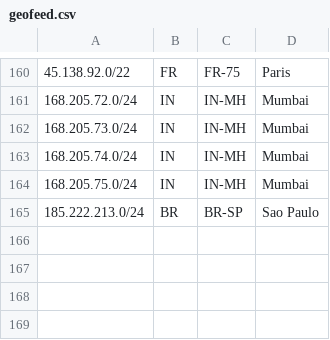
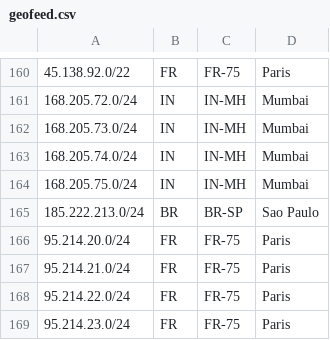
Before and after one commit to gayatrikale1549-maker/geofeed, a CSV file: geofeed.csv, drawn as a sheet; only a part is shown, gaps mark what is left out; the diff names each change by its address in the sheet, - before the commit and + after, or states it on an @@ line.

Commit message:
Update geofeed.csv

```diff
--- a/geofeed.csv
+++ b/geofeed.csv
+row 166: 95.214.20.0/24 | FR | FR-75 | Paris
+row 167: 95.214.21.0/24 | FR | FR-75 | Paris
+row 168: 95.214.22.0/24 | FR | FR-75 | Paris
+row 169: 95.214.23.0/24 | FR | FR-75 | Paris
```
